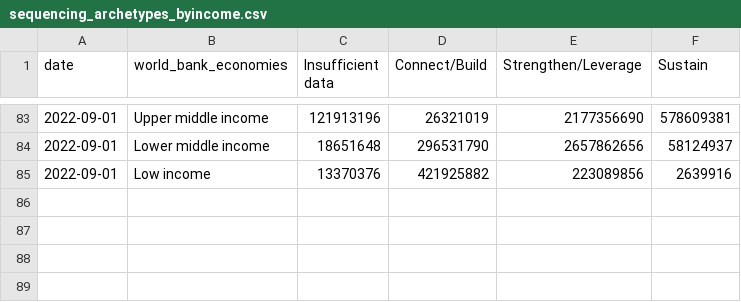
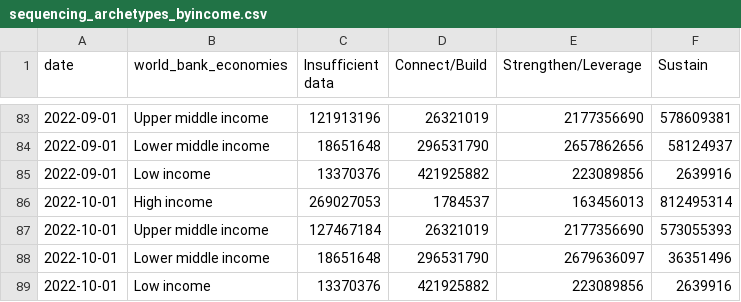
Before and after one commit to PandemicPreventionInstitute/NGS-Capacity-map, a CSV file: data/NGS_Data_Tables/Timeseries/sequencing_archetypes_byincome.csv, drawn as a sheet; only a part is shown, gaps mark what is left out; the diff names each change by its address in the sheet, - before the commit and + after, or states it on an @@ line.

```diff
--- a/data/NGS_Data_Tables/Timeseries/sequencing_archetypes_byincome.csv
+++ b/data/NGS_Data_Tables/Timeseries/sequencing_archetypes_byincome.csv
+row 86: 2022-10-01 | High income | 269027053 | 1784537 | 163456013 | 812495314
+row 87: 2022-10-01 | Upper middle income | 127467184 | 26321019 | 2177356690 | 573055393
+row 88: 2022-10-01 | Lower middle income | 18651648 | 296531790 | 2679636097 | 36351496
+row 89: 2022-10-01 | Low income | 13370376 | 421925882 | 223089856 | 2639916
```
Also changed, not shown: data/NGS_Data_Tables/Timeseries/sequencing_archetypes.csv, data/NGS_Data_Tables/Timeseries/sequencing_archetypes_pop.csv, 7 other files.
